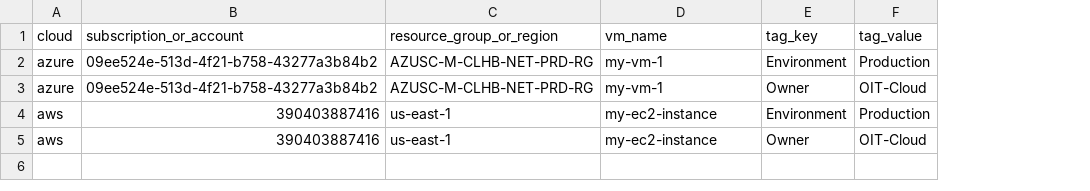
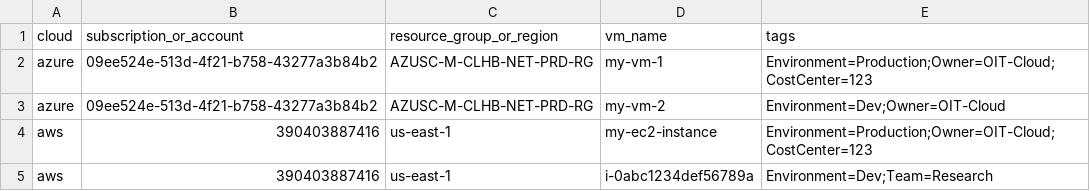
Before and after one commit to rtrentinavx/vm-tagger, a CSV file: samples/vms.csv, drawn as a sheet; removed rows and columns are numbered as before the commit, all else as after; the diff names each change by its address in the sheet, - before the commit and + after, or states it on an @@ line.

```diff
--- a/samples/vms.csv
+++ b/samples/vms.csv
-column E (tag_key), rows 2-5: Environment | Owner | Environment | Owner
-column F (tag_value), rows 2-5: Production | OIT-Cloud | Production | OIT-Cloud
+column E (tags), rows 2-5: Environment=Production;Owner=OIT-Cloud;CostCenter=123 | Environment=Dev;Owner=OIT-Cloud | Environment=Production;Owner=OIT-Cloud;CostCenter=123 | Environment=Dev;Team=Research
-D3 (vm_name): my-vm-1
+D3 (vm_name): my-vm-2
-D5 (vm_name): my-ec2-instance
+D5 (vm_name): i-0abc1234def56789a
```
Also changed, not shown: 1 other file.
